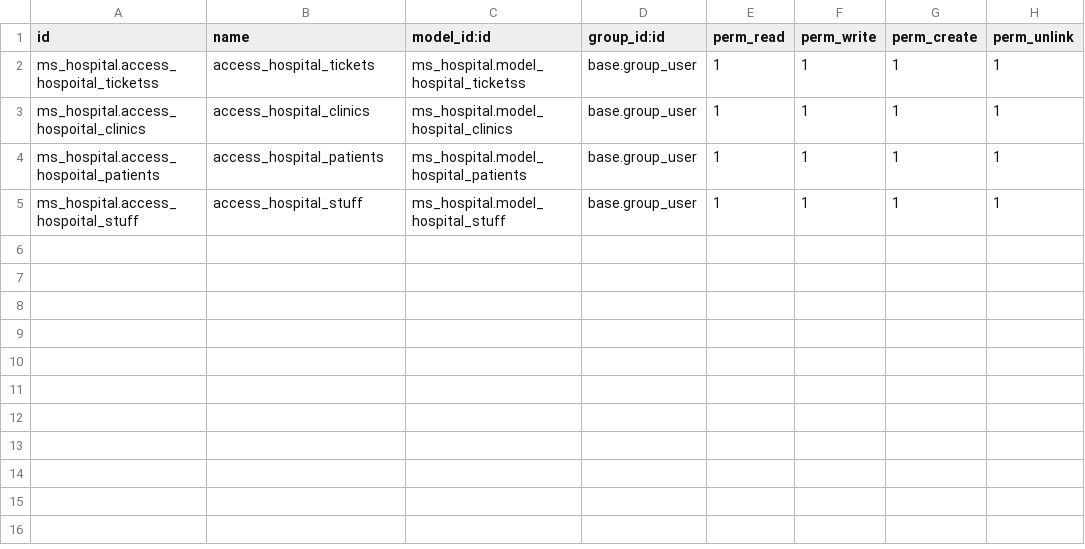
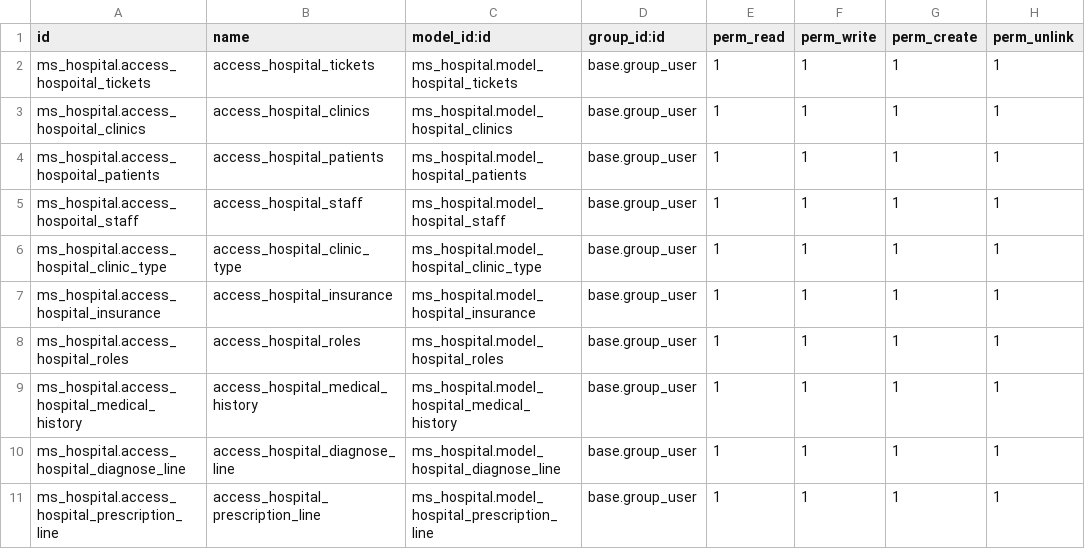
Before and after one commit to medosobh/ms_clinic, a CSV file: security/ir.model.access.csv, drawn as a sheet.

```diff
--- a/security/ir.model.access.csv
+++ b/security/ir.model.access.csv
@@ -1,5 +1,11 @@
 id,name,model_id:id,group_id:id,perm_read,perm_write,perm_create,perm_unlink
-ms_hospital.access_hospoital_ticketss,access_hospital_tickets,ms_hospital.model_hospital_ticketss,base.group_user,1,1,1,1
+ms_hospital.access_hospoital_tickets,access_hospital_tickets,ms_hospital.model_hospital_tickets,base.group_user,1,1,1,1
 ms_hospital.access_hospoital_clinics,access_hospital_clinics,ms_hospital.model_hospital_clinics,base.group_user,1,1,1,1
 ms_hospital.access_hospoital_patients,access_hospital_patients,ms_hospital.model_hospital_patients,base.group_user,1,1,1,1
-ms_hospital.access_hospoital_stuff,access_hospital_stuff,ms_hospital.model_hospital_stuff,base.group_user,1,1,1,1
+ms_hospital.access_hospoital_staff,access_hospital_staff,ms_hospital.model_hospital_staff,base.group_user,1,1,1,1
+ms_hospital.access_hospital_clinic_type,access_hospital_clinic_type,ms_hospital.model_hospital_clinic_type,base.group_user,1,1,1,1
+ms_hospital.access_hospital_insurance,access_hospital_insurance,ms_hospital.model_hospital_insurance,base.group_user,1,1,1,1
+ms_hospital.access_hospital_roles,access_hospital_roles,ms_hospital.model_hospital_roles,base.group_user,1,1,1,1
+ms_hospital.access_hospital_medical_history,access_hospital_medical_history,ms_hospital.model_hospital_medical_history,base.group_user,1,1,1,1
+ms_hospital.access_hospital_diagnose_line,access_hospital_diagnose_line,ms_hospital.model_hospital_diagnose_line,base.group_user,1,1,1,1
+ms_hospital.access_hospital_prescription_line,access_hospital_prescription_line,ms_hospital.model_hospital_prescription_line,base.group_user,1,1,1,1
```
Also changed, not shown: 15 other files.
